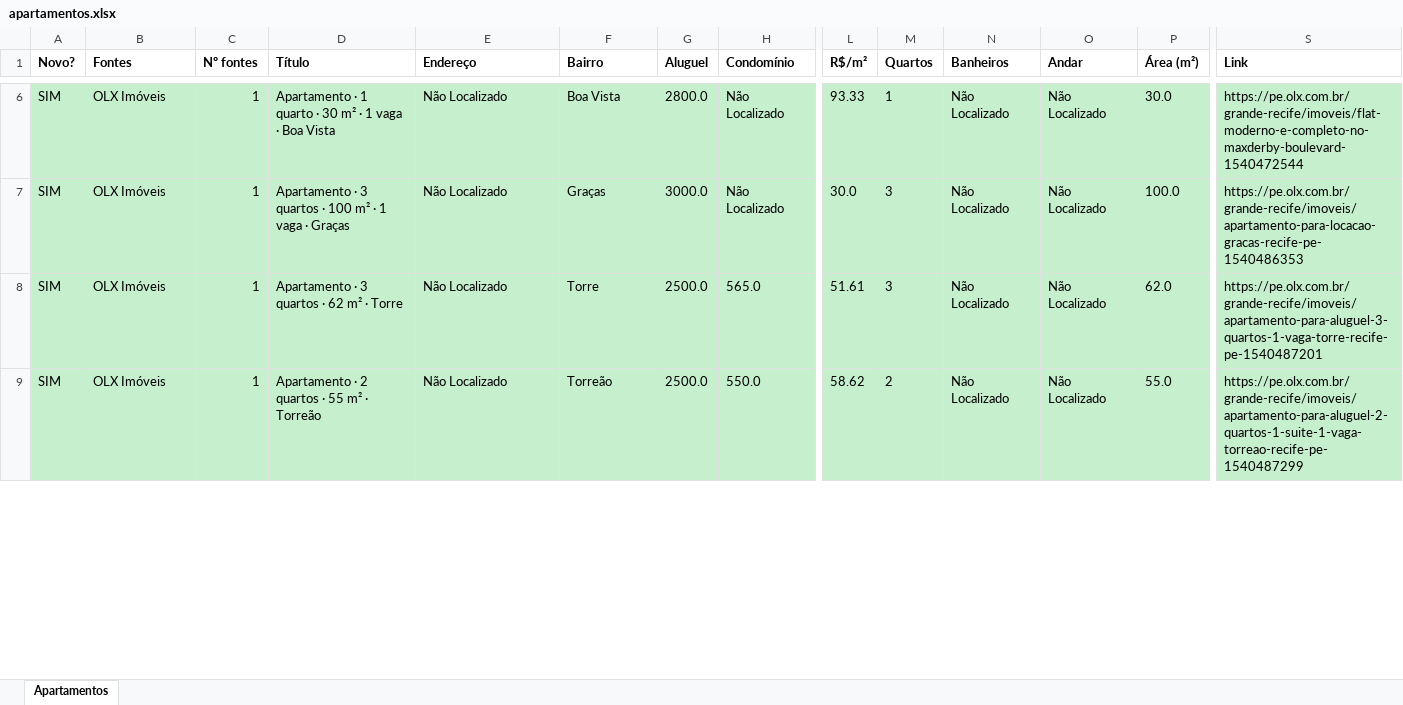
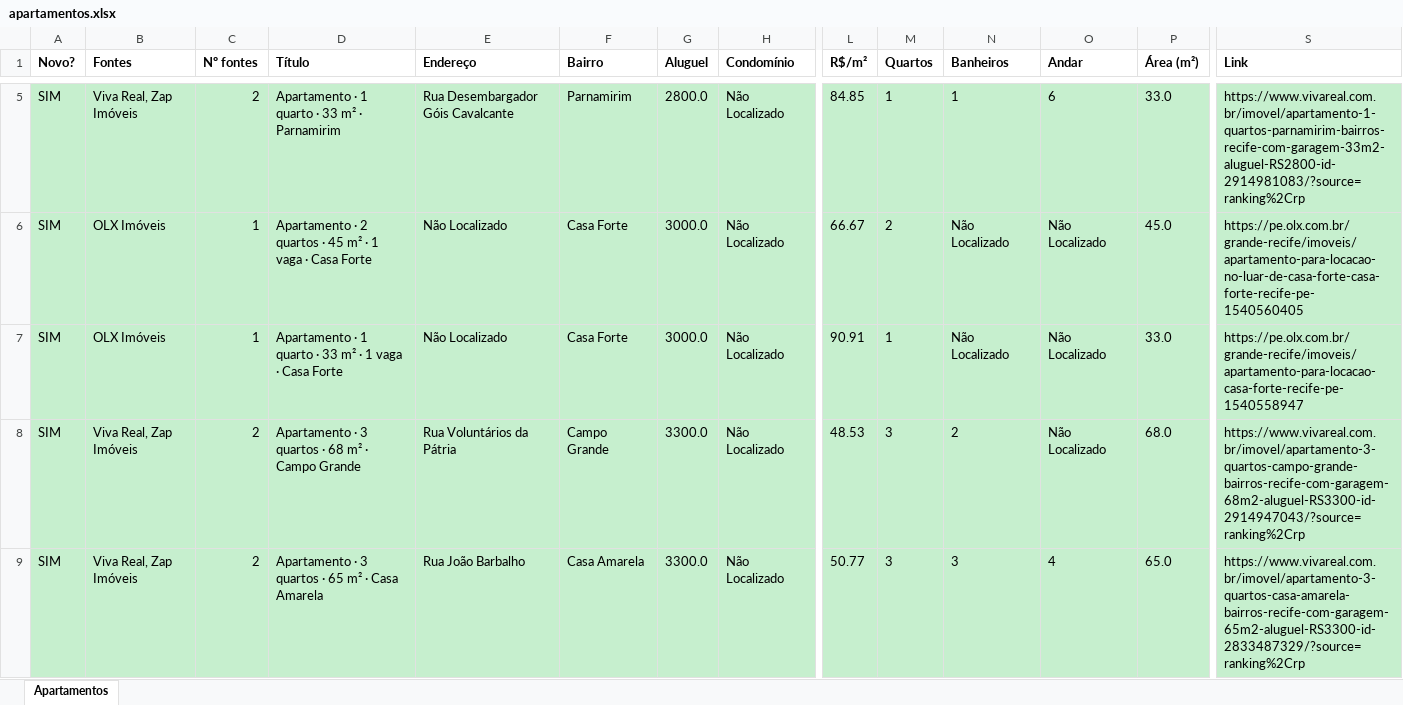
Before and after one commit to jlfig13/busca-imovel, an Excel workbook: saida/apartamentos.xlsx, sheet Apartamentos, drawn as a sheet; only a part is shown, gaps mark what is left out; values as stored, in another font and other column widths than the file's, no borders; removed rows and columns are numbered as before the commit, all else as after; rows hold the shown columns only; the diff covers the shown part only; the diff names each change by its address in the sheet, - before the commit and + after, or states it on an @@ line.

```diff
--- a/saida/apartamentos.xlsx (sheet Apartamentos)
+++ b/saida/apartamentos.xlsx (sheet Apartamentos)
-B5 (Fontes): OLX Imóveis
+B5 (Fontes): Viva Real, Zap Imóveis
-C5 (Nº fontes): 1
+C5 (Nº fontes): 2
-D5 (Título): …quarto · 30 m² · 1 vaga · Boa Vista
+D5 (Título): …quarto · 33 m² · Parnamirim
-E5 (Endereço): Não Localizado
+E5 (Endereço): Rua Desembargador Góis Cavalcante
-F5 (Bairro): Boa Vista
+F5 (Bairro): Parnamirim
-L5 (R$/m²): 93.33
+L5 (R$/m²): 84.85
-N5 (Banheiros): Não Localizado
+N5 (Banheiros): 1
-O5 (Andar): Não Localizado
+O5 (Andar): 6
-P5 (Área (m²)): 30.0
+P5 (Área (m²)): 33.0
-S5 (Link): https://pe.olx.com.br/grande-recife/imoveis/flat-moderno-e-completo-no-maxderby-boulevard-1540472544
+S5 (Link): https://www.vivareal.com.br/imovel/apartamento-1-quartos-parnamirim-bairros-recife-com-garagem-33m2-aluguel-RS2800-id-2914981083/?source=ranking%2Crp
-D6 (Título): Apartamento · 3 quartos · 100 m² · 1 vaga · Graças
+D6 (Título): Apartamento · 2 quartos · 45 m² · 1 vaga · Casa Forte
-F6 (Bairro): Graças
+F6 (Bairro): Casa Forte
-L6 (R$/m²): 30.0
+L6 (R$/m²): 66.67
-M6 (Quartos): 3
+M6 (Quartos): 2
-P6 (Área (m²)): 100.0
+P6 (Área (m²)): 45.0
-S6 (Link): https://pe.olx.com.br/grande-recife/imoveis/apartamento-para-locacao-gracas-recife-pe-1540486353
+S6 (Link): https://pe.olx.com.br/grande-recife/imoveis/apartamento-para-locacao-no-luar-de-casa-forte-casa-forte-recife-pe-1540560405
-D7 (Título): Apartamento · 3 quartos · 62 m² · Torre
+D7 (Título): Apartamento · 1 quarto · 33 m² · 1 vaga · Casa Forte
-F7 (Bairro): Torre
+F7 (Bairro): Casa Forte
-G7 (Aluguel): 2500.0
+G7 (Aluguel): 3000.0
-H7 (Condomínio): 565.0
+H7 (Condomínio): Não Localizado
-L7 (R$/m²): 51.61
+L7 (R$/m²): 90.91
-M7 (Quartos): 3
+M7 (Quartos): 1
-P7 (Área (m²)): 62.0
+P7 (Área (m²)): 33.0
-S7 (Link): https://pe.olx.com.br/grande-recife/imoveis/apartamento-para-aluguel-3-quartos-1-vaga-torre-recife-pe-1540487201
+S7 (Link): https://pe.olx.com.br/grande-recife/imoveis/apartamento-para-locacao-casa-forte-recife-pe-1540558947
-row 9: SIM | OLX Imóveis | 1 | Apartamento · 2 quartos · 55 m² · Torreão | Não Localizado | Torreão | 2500.0 | 550.0 | 58.62 | 2 | Não Localizado | Não Localizado | 55.0 | https://pe.olx.com.br/grande-recife/imoveis/apartamento-para-aluguel-2-quartos-1-suite-1-vaga-torreao-recife-pe-1540487299
+row 8: SIM | Viva Real, Zap Imóveis | 2 | Apartamento · 3 quartos · 68 m² · Campo Grande | Rua Voluntários da Pátria | Campo Grande | 3300.0 | Não Localizado | 48.53 | 3 | 2 | Não Localizado | 68.0 | https://www.vivareal.com.br/imovel/apartamento-3-quartos-campo-grande-bairros-recife-com-garagem-68m2-aluguel-RS3300-id-2914947043/?source=ranking%2Crp
+row 9: SIM | Viva Real, Zap Imóveis | 2 | Apartamento · 3 quartos · 65 m² · Casa Amarela | Rua João Barbalho | Casa Amarela | 3300.0 | Não Localizado | 50.77 | 3 | 3 | 4 | 65.0 | https://www.vivareal.com.br/imovel/apartamento-3-quartos-casa-amarela-bairros-recife-com-garagem-65m2-aluguel-RS3300-id-2833487329/?source=ranking%2Crp
```
Also changed, not shown: 23 added rows, 41 removed rows and 174 edited cells elsewhere in this sheet, 2 other files.
